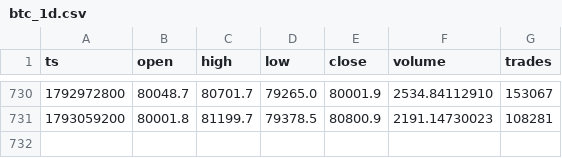
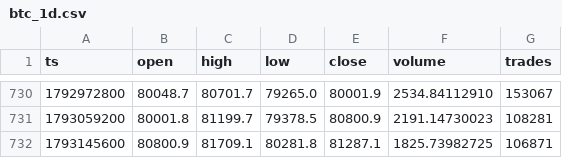
Before and after one commit to Alex-1101/btc-data-collector, a CSV file: data/btc_1d.csv, drawn as a sheet; only a part is shown, gaps mark what is left out; the diff names each change by its address in the sheet, - before the commit and + after, or states it on an @@ line.

```diff
--- a/data/btc_1d.csv
+++ b/data/btc_1d.csv
+row 732: 1793145600 | 80800.9 | 81709.1 | 80281.8 | 81287.1 | 1825.73982725 | 106871
```
Also changed, not shown: data/btc_1h.csv, data/fng.csv, 3 other files.
